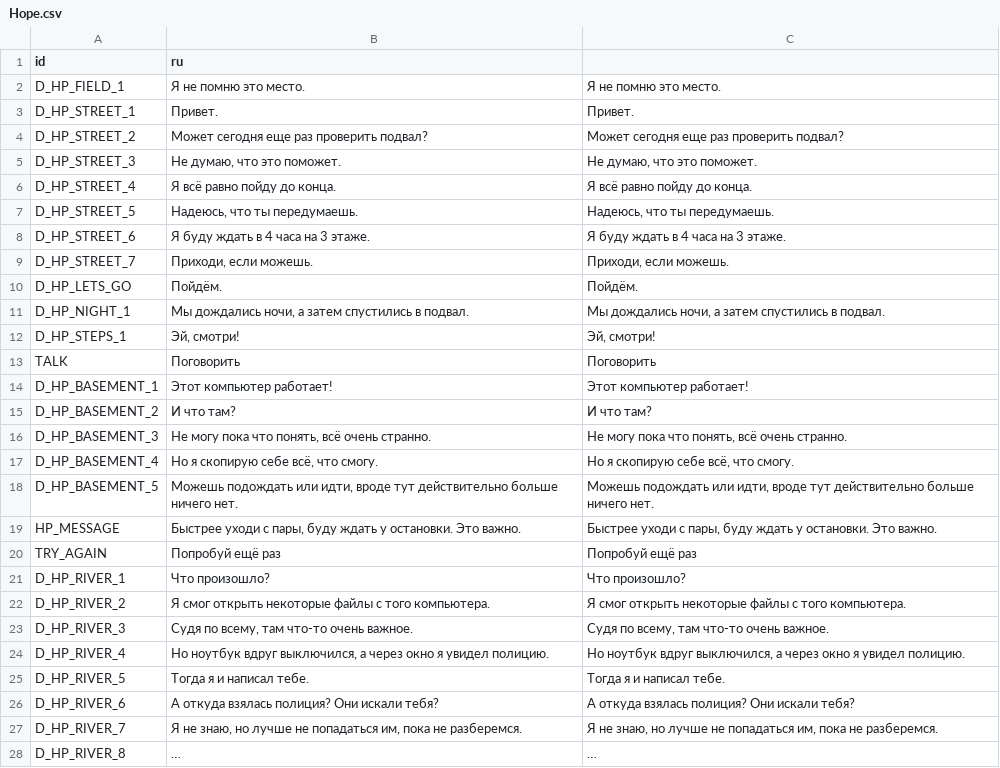
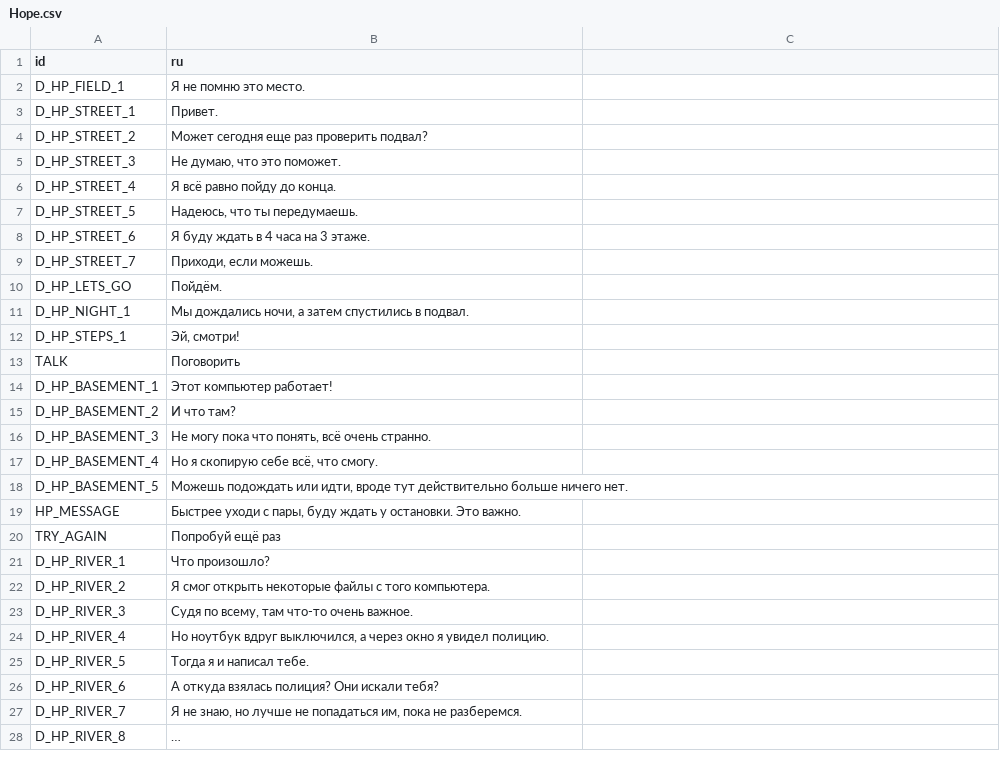
Before and after one commit to ordinary-dev/student-quest, a CSV file: Translations/en/Chapter3/Hope.csv, drawn as a sheet; only a part is shown; the diff covers the shown part only.

Commit message:
New translations Hope.csv (English)

```diff
--- a/Translations/en/Chapter3/Hope.csv
+++ b/Translations/en/Chapter3/Hope.csv
@@ -1,28 +1,28 @@
 "id","ru"
-"D_HP_FIELD_1","Я не помню это место.","Я не помню это место."
-"D_HP_STREET_1","Привет.","Привет."
-"D_HP_STREET_2","Может сегодня еще раз проверить подвал?","Может сегодня еще раз проверить подвал?"
-"D_HP_STREET_3","Не думаю, что это поможет.","Не думаю, что это поможет."
-"D_HP_STREET_4","Я всё равно пойду до конца.","Я всё равно пойду до конца."
-"D_HP_STREET_5","Надеюсь, что ты передумаешь.","Надеюсь, что ты передумаешь."
-"D_HP_STREET_6","Я буду ждать в 4 часа на 3 этаже.","Я буду ждать в 4 часа на 3 этаже."
-"D_HP_STREET_7","Приходи, если можешь.","Приходи, если можешь."
-"D_HP_LETS_GO","Пойдём.","Пойдём."
-"D_HP_NIGHT_1","Мы дождались ночи, а затем спустились в подвал.","Мы дождались ночи, а затем спустились в подвал."
-"D_HP_STEPS_1","Эй, смотри!","Эй, смотри!"
-"TALK","Поговорить","Поговорить"
-"D_HP_BASEMENT_1","Этот компьютер работает!","Этот компьютер работает!"
-"D_HP_BASEMENT_2","И что там?","И что там?"
-"D_HP_BASEMENT_3","Не могу пока что понять, всё очень странно.","Не могу пока что понять, всё очень странно."
-"D_HP_BASEMENT_4","Но я скопирую себе всё, что смогу.","Но я скопирую себе всё, что смогу."
-"D_HP_BASEMENT_5","Можешь подождать или идти, вроде тут действительно больше ничего нет.","Можешь подождать или идти, вроде тут действительно больше ничего нет."
-"HP_MESSAGE","Быстрее уходи с пары, буду ждать у остановки. Это важно.","Быстрее уходи с пары, буду ждать у остановки. Это важно."
-"TRY_AGAIN","Попробуй ещё раз","Попробуй ещё раз"
-"D_HP_RIVER_1","Что произошло?","Что произошло?"
-"D_HP_RIVER_2","Я смог открыть некоторые файлы с того компьютера.","Я смог открыть некоторые файлы с того компьютера."
-"D_HP_RIVER_3","Судя по всему, там что-то очень важное.","Судя по всему, там что-то очень важное."
-"D_HP_RIVER_4","Но ноутбук вдруг выключился, а через окно я увидел полицию.","Но ноутбук вдруг выключился, а через окно я увидел полицию."
-"D_HP_RIVER_5","Тогда я и написал тебе.","Тогда я и написал тебе."
-"D_HP_RIVER_6","А откуда взялась полиция? Они искали тебя?","А откуда взялась полиция? Они искали тебя?"
-"D_HP_RIVER_7","Я не знаю, но лучше не попадаться им, пока не разберемся.","Я не знаю, но лучше не попадаться им, пока не разберемся."
-"D_HP_RIVER_8","…","…"
+"D_HP_FIELD_1","Я не помню это место."
+"D_HP_STREET_1","Привет."
+"D_HP_STREET_2","Может сегодня еще раз проверить подвал?"
+"D_HP_STREET_3","Не думаю, что это поможет."
+"D_HP_STREET_4","Я всё равно пойду до конца."
+"D_HP_STREET_5","Надеюсь, что ты передумаешь."
+"D_HP_STREET_6","Я буду ждать в 4 часа на 3 этаже."
+"D_HP_STREET_7","Приходи, если можешь."
+"D_HP_LETS_GO","Пойдём."
+"D_HP_NIGHT_1","Мы дождались ночи, а затем спустились в подвал."
+"D_HP_STEPS_1","Эй, смотри!"
+"TALK","Поговорить"
+"D_HP_BASEMENT_1","Этот компьютер работает!"
+"D_HP_BASEMENT_2","И что там?"
+"D_HP_BASEMENT_3","Не могу пока что понять, всё очень странно."
+"D_HP_BASEMENT_4","Но я скопирую себе всё, что смогу."
+"D_HP_BASEMENT_5","Можешь подождать или идти, вроде тут действительно больше ничего нет."
+"HP_MESSAGE","Быстрее уходи с пары, буду ждать у остановки. Это важно."
+"TRY_AGAIN","Попробуй ещё раз"
+"D_HP_RIVER_1","Что произошло?"
+"D_HP_RIVER_2","Я смог открыть некоторые файлы с того компьютера."
+"D_HP_RIVER_3","Судя по всему, там что-то очень важное."
+"D_HP_RIVER_4","Но ноутбук вдруг выключился, а через окно я увидел полицию."
+"D_HP_RIVER_5","Тогда я и написал тебе."
+"D_HP_RIVER_6","А откуда взялась полиция? Они искали тебя?"
+"D_HP_RIVER_7","Я не знаю, но лучше не попадаться им, пока не разберемся."
+"D_HP_RIVER_8","…"
```
Also changed, not shown: 61 edited cells elsewhere in this file.
